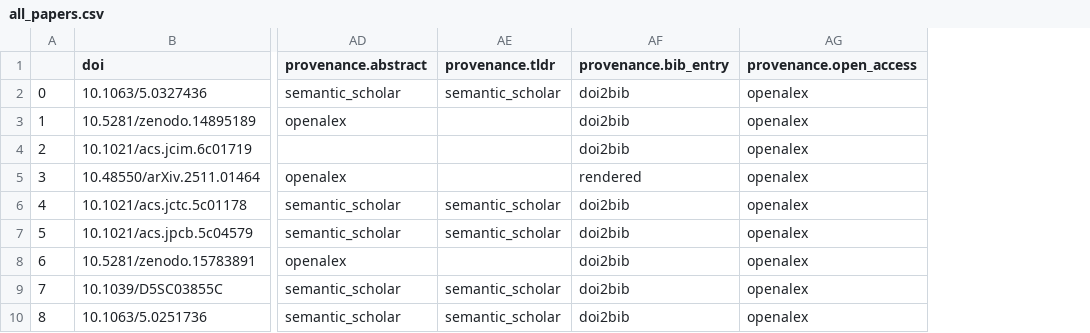
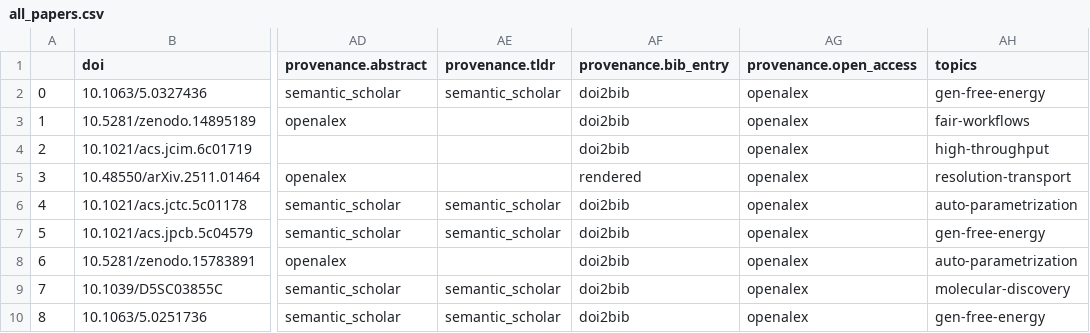
Before and after one commit to tbereau/tbereau, a CSV file: data/all_papers.csv, drawn as a sheet; only a part is shown, gaps mark what is left out; the diff names each change by its address in the sheet, - before the commit and + after, or states it on an @@ line.

```diff
--- a/data/all_papers.csv
+++ b/data/all_papers.csv
+column AH (topics), rows 2-10: gen-free-energy | fair-workflows | high-throughput | resolution-transport | auto-parametrization | gen-free-energy | auto-parametrization | molecular-discovery | gen-free-energy
```
Also changed, not shown: 7 other files.
